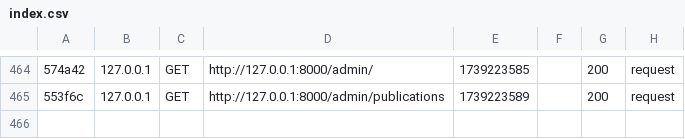
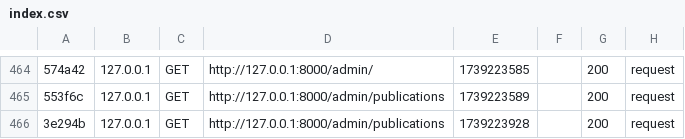
Before and after one commit to KacemEsprit/PIDEV, a CSV file: oncokidscare/var/cache/dev/profiler/index.csv, drawn as a sheet; only a part is shown, gaps mark what is left out; the diff names each change by its address in the sheet, - before the commit and + after, or states it on an @@ line.

```diff
--- a/oncokidscare/var/cache/dev/profiler/index.csv
+++ b/oncokidscare/var/cache/dev/profiler/index.csv
+row 466: 3e294b | 127.0.0.1 | GET | http://127.0.0.1:8000/admin/publications | 1739223928 |  | 200 | request
```
Also changed, not shown: 3 other files.
